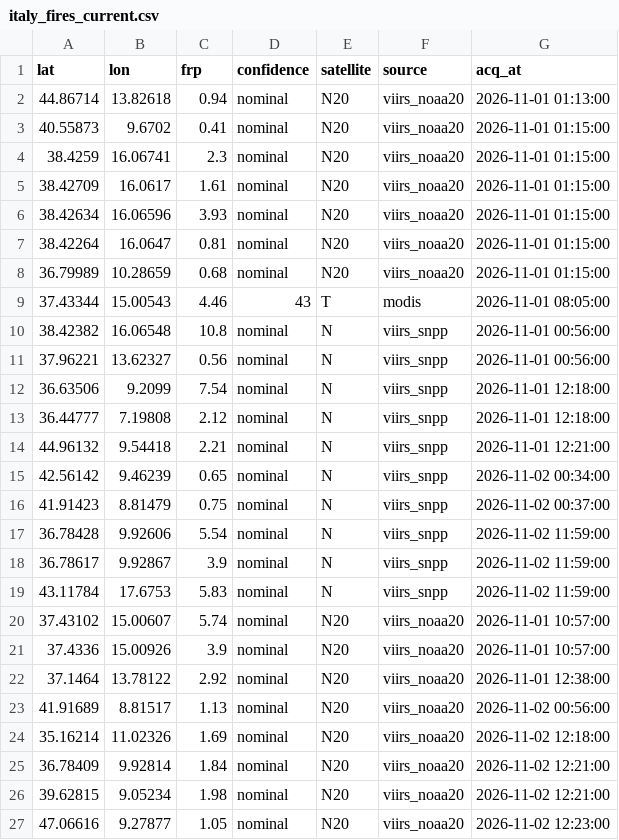
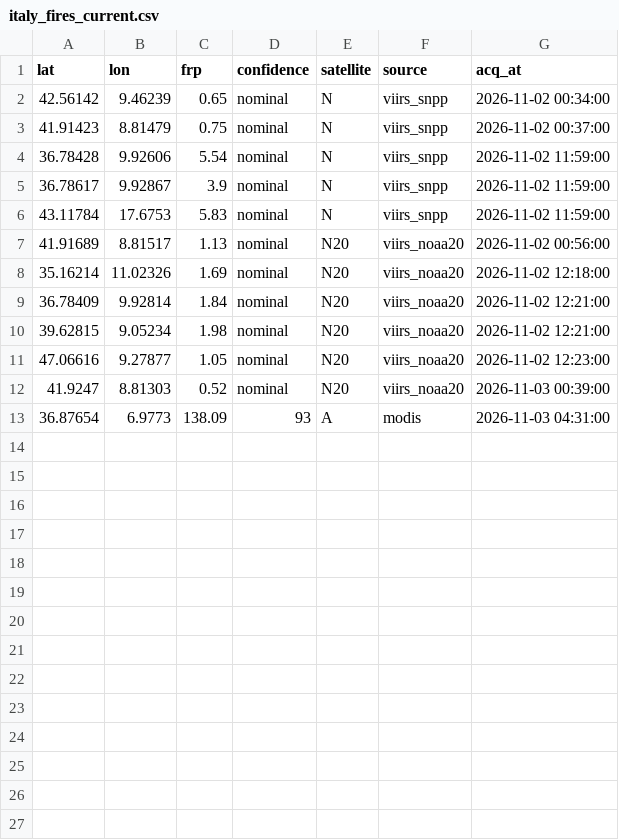
Before and after one commit to gjrichter/italy-fire-watch, a CSV file: italy_fires_current.csv, drawn as a sheet; removed rows and columns are numbered as before the commit, all else as after; the diff names each change by its address in the sheet, - before the commit and + after, or states it on an @@ line.

```diff
--- a/italy_fires_current.csv
+++ b/italy_fires_current.csv
-row 2: 44.86714 | 13.82618 | 0.94 | nominal | N20 | viirs_noaa20 | 2026-11-01 01:13:00
-row 3: 40.55873 | 9.6702 | 0.41 | nominal | N20 | viirs_noaa20 | 2026-11-01 01:15:00
-row 4: 38.4259 | 16.06741 | 2.3 | nominal | N20 | viirs_noaa20 | 2026-11-01 01:15:00
-row 5: 38.42709 | 16.0617 | 1.61 | nominal | N20 | viirs_noaa20 | 2026-11-01 01:15:00
-row 6: 38.42634 | 16.06596 | 3.93 | nominal | N20 | viirs_noaa20 | 2026-11-01 01:15:00
-row 7: 38.42264 | 16.0647 | 0.81 | nominal | N20 | viirs_noaa20 | 2026-11-01 01:15:00
-row 8: 36.79989 | 10.28659 | 0.68 | nominal | N20 | viirs_noaa20 | 2026-11-01 01:15:00
-row 9: 37.43344 | 15.00543 | 4.46 | 43 | T | modis | 2026-11-01 08:05:00
-row 10: 38.42382 | 16.06548 | 10.8 | nominal | N | viirs_snpp | 2026-11-01 00:56:00
-row 11: 37.96221 | 13.62327 | 0.56 | nominal | N | viirs_snpp | 2026-11-01 00:56:00
-row 12: 36.63506 | 9.2099 | 7.54 | nominal | N | viirs_snpp | 2026-11-01 12:18:00
-row 13: 36.44777 | 7.19808 | 2.12 | nominal | N | viirs_snpp | 2026-11-01 12:18:00
-row 14: 44.96132 | 9.54418 | 2.21 | nominal | N | viirs_snpp | 2026-11-01 12:21:00
-row 20: 37.43102 | 15.00607 | 5.74 | nominal | N20 | viirs_noaa20 | 2026-11-01 10:57:00
-row 21: 37.4336 | 15.00926 | 3.9 | nominal | N20 | viirs_noaa20 | 2026-11-01 10:57:00
-row 22: 37.1464 | 13.78122 | 2.92 | nominal | N20 | viirs_noaa20 | 2026-11-01 12:38:00
+row 12: 41.9247 | 8.81303 | 0.52 | nominal | N20 | viirs_noaa20 | 2026-11-03 00:39:00
+row 13: 36.87654 | 6.9773 | 138.09 | 93 | A | modis | 2026-11-03 04:31:00
```
Also changed, not shown: 7 other files.
